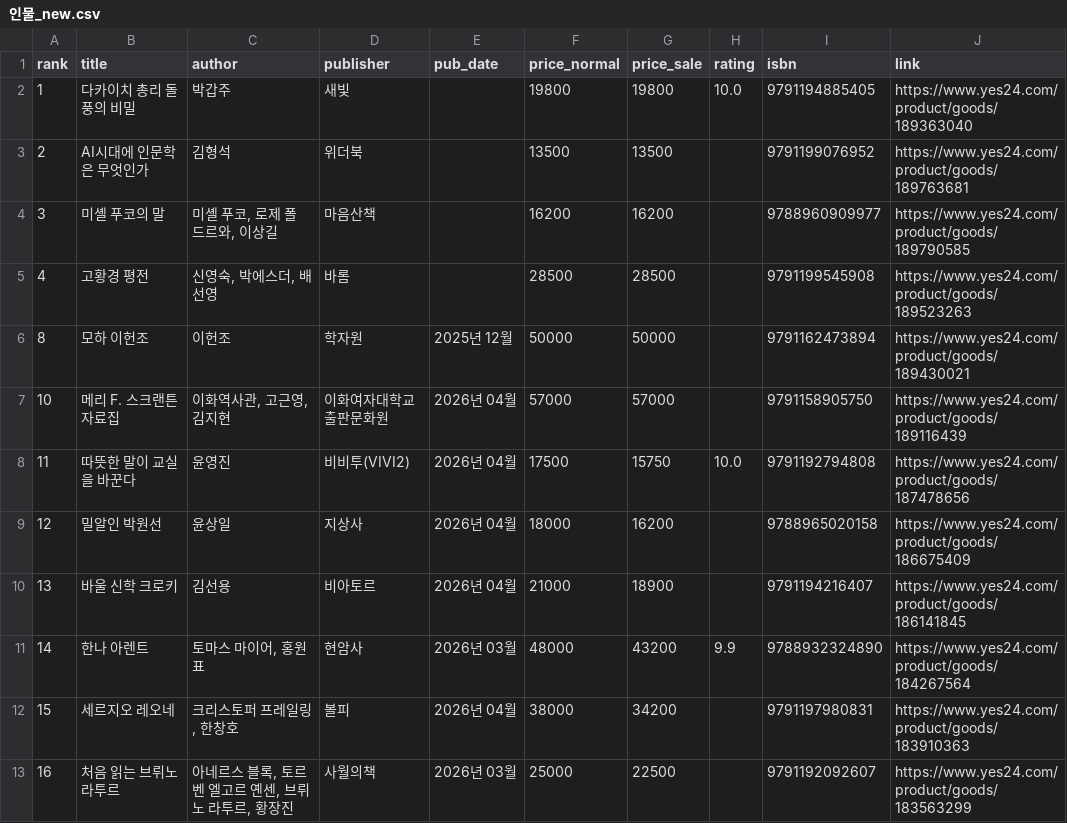
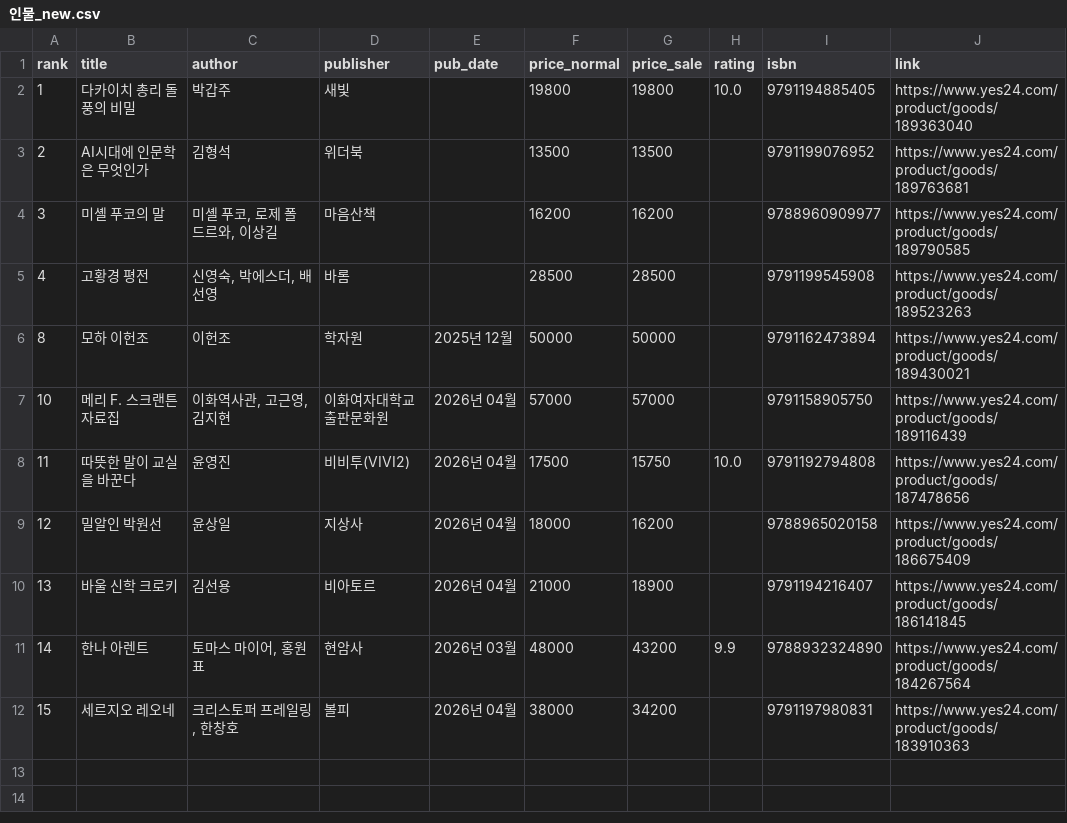
Before and after one commit to msbio79/yes24, a CSV file: data/csv/인물_new.csv, drawn as a sheet; the diff names each change by its address in the sheet, - before the commit and + after, or states it on an @@ line.

```diff
--- a/data/csv/인물_new.csv
+++ b/data/csv/인물_new.csv
-row 13: 16 | 처음 읽는 브뤼노 라투르 | 아네르스 블록, 토르벤 엘고르 옌센, 브뤼노 라투르, 황장진 | 사월의책 | 2026년 03월 | 25000 | 22500 |  | 9791192092607 | https://www.yes24.com/product/goods/183563299
```
Also changed, not shown: data/csv/건강_취미_best.csv, data/csv/건강_취미_new.csv, 38 other files.
